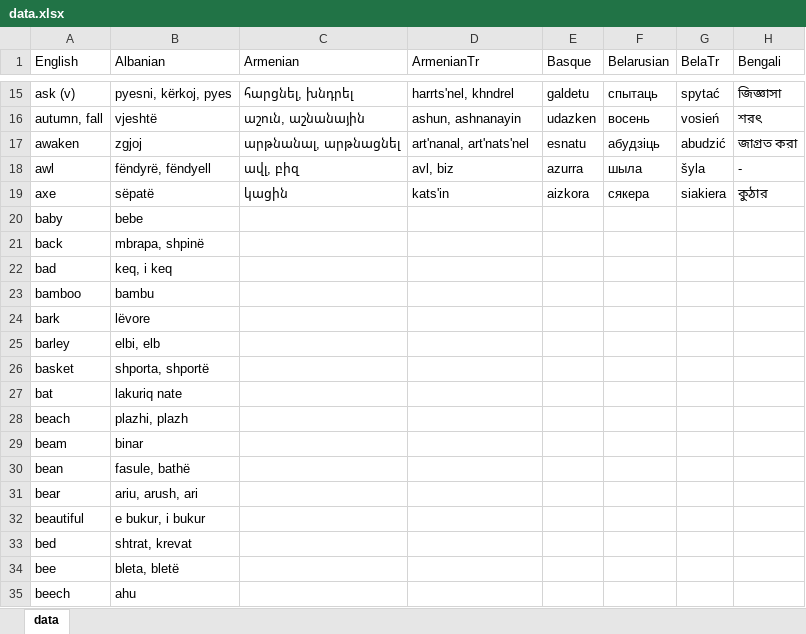
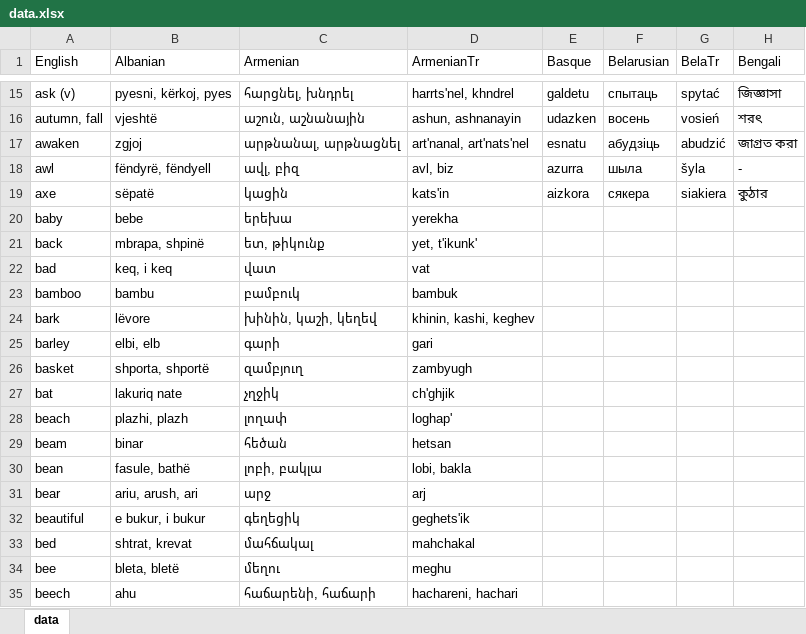
Before and after one commit to damiansp/linguistics, an Excel workbook: historical/data/data.xlsx, sheet data, drawn as a sheet; only a part is shown, gaps mark what is left out; values as stored, in another font and other column widths than the file's, no borders; the diff covers the shown part only; the diff names each change by its address in the sheet, - before the commit and + after, or states it on an @@ line.

Commit message:
-b -arm

```diff
--- a/historical/data/data.xlsx (sheet data)
+++ b/historical/data/data.xlsx (sheet data)
-C20 (Armenian): (empty)
+C20 (Armenian): երեխա
-D20 (ArmenianTr): (empty)
+D20 (ArmenianTr): yerekha
-C21 (Armenian): (empty)
+C21 (Armenian): ետ, թիկունք
-D21 (ArmenianTr): (empty)
+D21 (ArmenianTr): yet, t'ikunk'
-C22 (Armenian): (empty)
+C22 (Armenian): վատ
-D22 (ArmenianTr): (empty)
+D22 (ArmenianTr): vat
-C23 (Armenian): (empty)
+C23 (Armenian): բամբուկ
-D23 (ArmenianTr): (empty)
+D23 (ArmenianTr): bambuk
-C24 (Armenian): (empty)
+C24 (Armenian): խինին, կաշի, կեղեվ
-D24 (ArmenianTr): (empty)
+D24 (ArmenianTr): khinin, kashi, keghev
-C25 (Armenian): (empty)
+C25 (Armenian): գարի
-D25 (ArmenianTr): (empty)
+D25 (ArmenianTr): gari
-C26 (Armenian): (empty)
+C26 (Armenian): զամբյուղ
-D26 (ArmenianTr): (empty)
+D26 (ArmenianTr): zambyugh
-C27 (Armenian): (empty)
+C27 (Armenian): չղջիկ
-D27 (ArmenianTr): (empty)
+D27 (ArmenianTr): ch'ghjik
-C28 (Armenian): (empty)
+C28 (Armenian): լողափ
-D28 (ArmenianTr): (empty)
+D28 (ArmenianTr): loghap'
-C29 (Armenian): (empty)
+C29 (Armenian): հեծան
-D29 (ArmenianTr): (empty)
+D29 (ArmenianTr): hetsan
-C30 (Armenian): (empty)
+C30 (Armenian): լոբի, բակլա
-D30 (ArmenianTr): (empty)
+D30 (ArmenianTr): lobi, bakla
-C31 (Armenian): (empty)
+C31 (Armenian): արջ
-D31 (ArmenianTr): (empty)
+D31 (ArmenianTr): arj
-C32 (Armenian): (empty)
+C32 (Armenian): գեղեցիկ
-D32 (ArmenianTr): (empty)
+D32 (ArmenianTr): geghets'ik
-C33 (Armenian): (empty)
+C33 (Armenian): մահճակալ
-D33 (ArmenianTr): (empty)
+D33 (ArmenianTr): mahchakal
-C34 (Armenian): (empty)
+C34 (Armenian): մեղու
-D34 (ArmenianTr): (empty)
+D34 (ArmenianTr): meghu
-C35 (Armenian): (empty)
+C35 (Armenian): հաճարենի, հաճարի
-D35 (ArmenianTr): (empty)
+D35 (ArmenianTr): hachareni, hachari
```
Also changed, not shown: 2 added rows, 1 removed row and 76 edited cells elsewhere in this sheet.
